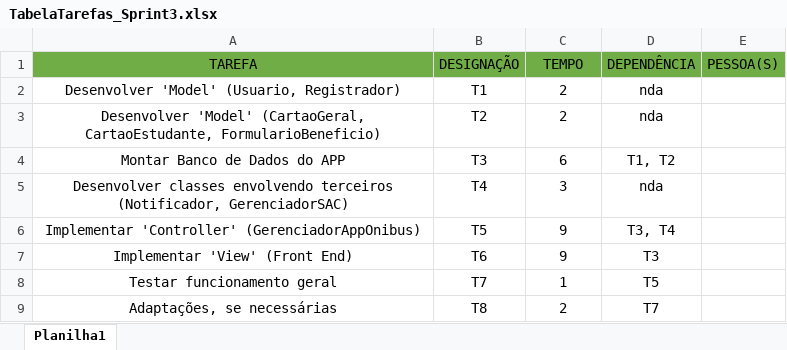
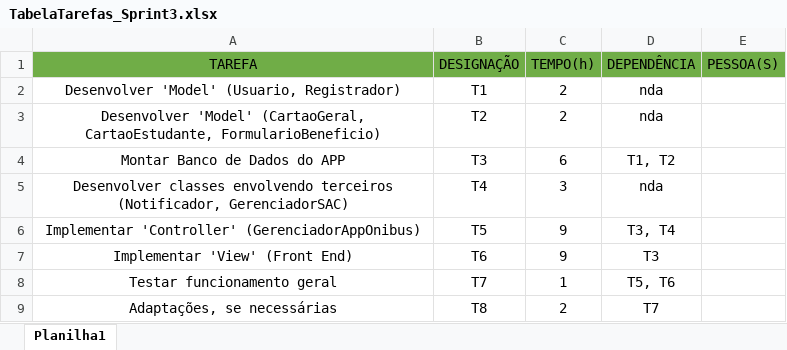
Before and after one commit to marcotuiio/Software_Engineer, an Excel workbook: Docs/I - Planejamento/TabelaTarefas_Sprint3.xlsx, sheet Planilha1, drawn as a sheet; values as stored, in another font and other column widths than the file's, no borders; the diff names each change by its address in the sheet, - before the commit and + after, or states it on an @@ line.

Commit message:
Planejamento inicial concluido

```diff
--- a/Docs/I - Planejamento/TabelaTarefas_Sprint3.xlsx (sheet Planilha1)
+++ b/Docs/I - Planejamento/TabelaTarefas_Sprint3.xlsx (sheet Planilha1)
-C1: TEMPO
+C1: TEMPO(h)
-D8 (DEPENDÊNCIA): T5
+D8 (DEPENDÊNCIA): T5, T6
```
Also changed, not shown: 7 other files.
